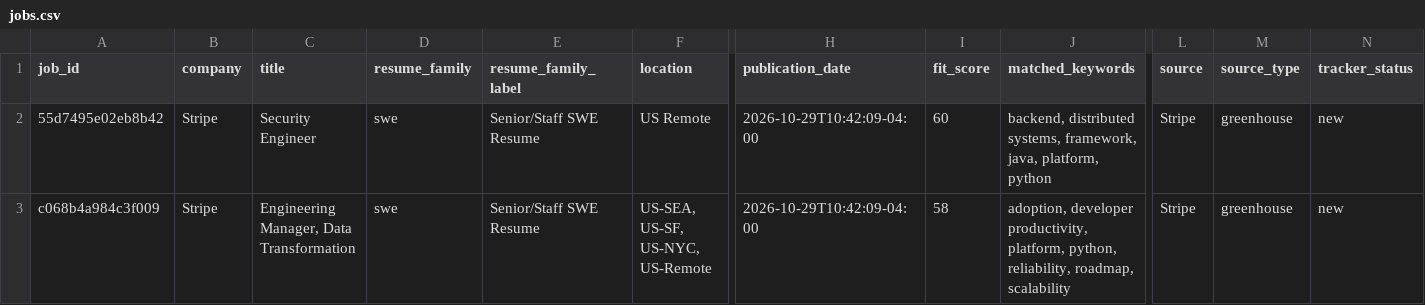
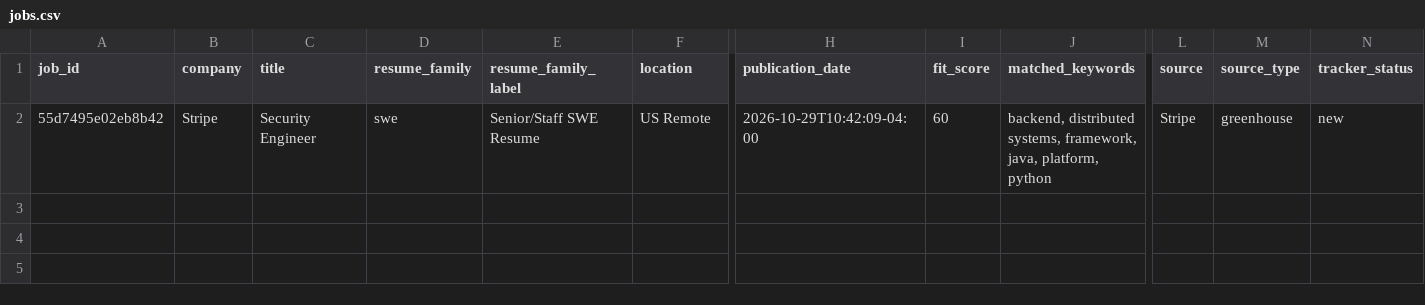
Before and after one commit to pavanbhat/job_application_scheduler, a CSV file: docs/data/jobs.csv, drawn as a sheet; only a part is shown, gaps mark what is left out; rows hold the shown columns only; the diff names each change by its address in the sheet, - before the commit and + after, or states it on an @@ line.

```diff
--- a/docs/data/jobs.csv
+++ b/docs/data/jobs.csv
-row 3: c068b4a984c3f009 | Stripe | Engineering Manager, Data Transformation | swe | Senior/Staff SWE Resume | US-SEA, US-SF, US-NYC, US-Remote | 2026-10-29T10:42:09-04:00 | 58 | adoption, developer productivity, platform, python, reliability, roadmap, scalability | Stripe | greenhouse | new
```
Also changed, not shown: 3 other files.
